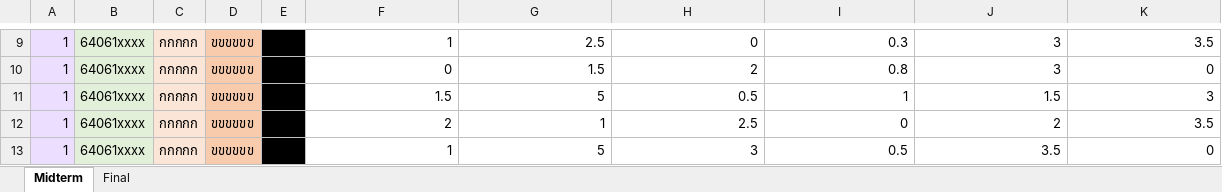
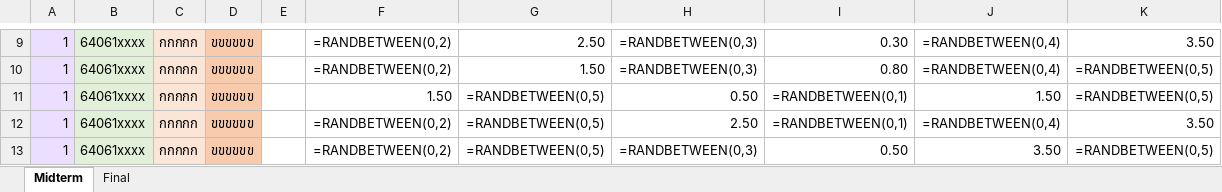
Before and after one commit to ScoreOBE/OBE-frontend, an Excel workbook: src/assets/Template.xlsx, sheet Midterm, drawn as a sheet; only a part is shown, gaps mark what is left out; values as stored, in another font and other column widths than the file's, no borders; formulas without a stored value are shown as written; the diff covers the shown part only; the diff names each change by its address in the sheet, - before the commit and + after, or states it on an @@ line.

```diff
--- a/src/assets/Template.xlsx (sheet Midterm)
+++ b/src/assets/Template.xlsx (sheet Midterm)
-E9:E13 fill: #000000
+E9:E13 fill: none
-F9: 1
+F9: =RANDBETWEEN(0,2)
-G9: 2.5
+G9: 2.50
-H9: 0
+H9: =RANDBETWEEN(0,3)
-I9: 0.3
+I9: 0.30
-J9:J10: 3
+J9:J10: =RANDBETWEEN(0,4)
-K9: 3.5
+K9: 3.50
-F10: 0
+F10: =RANDBETWEEN(0,2)
-G10: 1.5
+G10: 1.50
-H10: 2
+H10: =RANDBETWEEN(0,3)
-I10: 0.8
+I10: 0.80
-K10: 0
+K10: =RANDBETWEEN(0,5)
-F11: 1.5
+F11: 1.50
-G11: 5
+G11: =RANDBETWEEN(0,5)
-H11: 0.5
+H11: 0.50
-I11: 1
+I11: =RANDBETWEEN(0,1)
-J11: 1.5
+J11: 1.50
-K11: 3
+K11: =RANDBETWEEN(0,5)
-F12: 2
+F12: =RANDBETWEEN(0,2)
-G12: 1
+G12: =RANDBETWEEN(0,5)
-H12: 2.5
+H12: 2.50
-I12: 0
+I12: =RANDBETWEEN(0,1)
-J12: 2
+J12: =RANDBETWEEN(0,4)
-K12: 3.5
+K12: 3.50
-F13: 1
+F13: =RANDBETWEEN(0,2)
-G13: 5
+G13: =RANDBETWEEN(0,5)
-H13: 3
+H13: =RANDBETWEEN(0,3)
-I13: 0.5
+I13: 0.50
-J13: 3.5
+J13: 3.50
-K13: 0
+K13: =RANDBETWEEN(0,5)
```
Also changed, not shown: 79 edited cells and cell formats elsewhere in this sheet, sheet Final, 2 other files.
